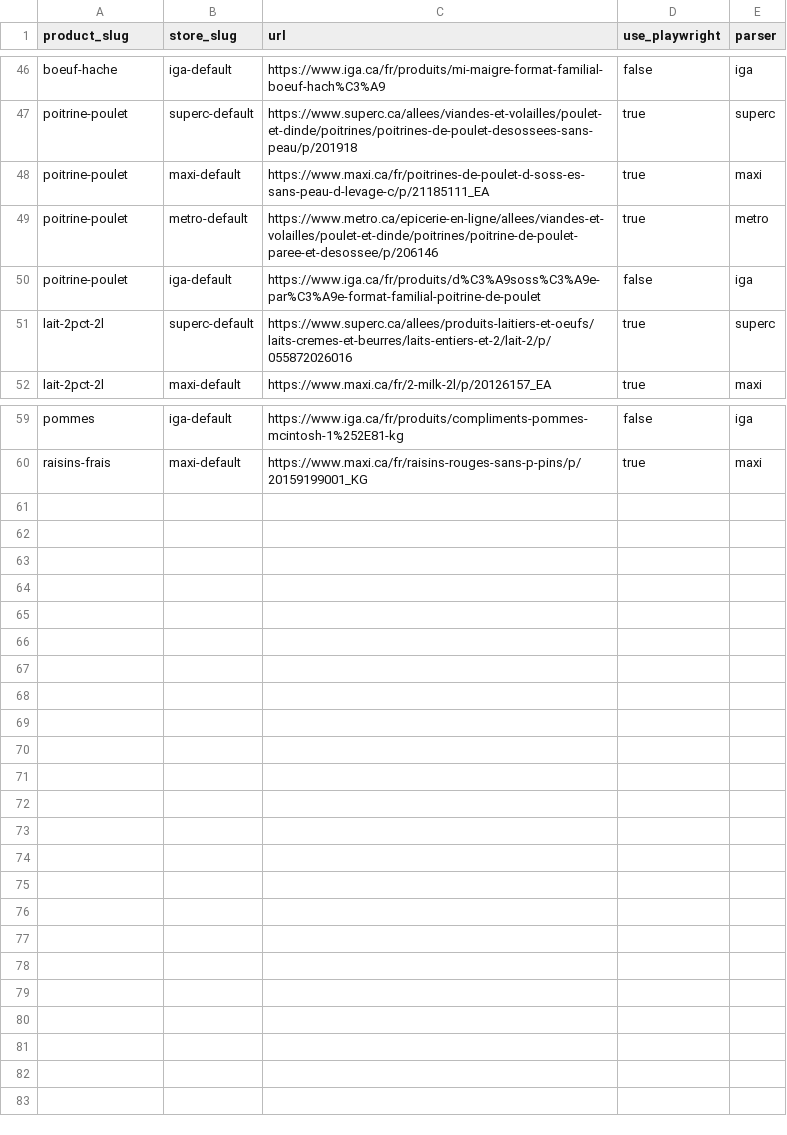
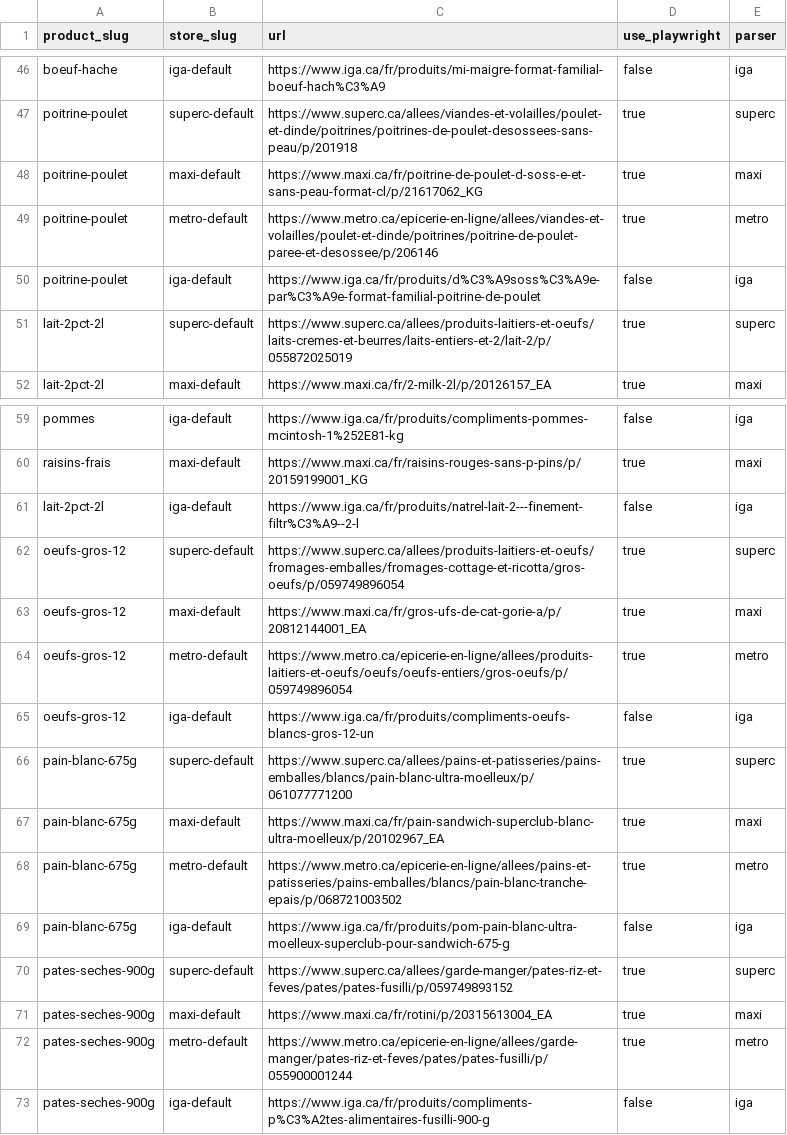
Before and after one commit to SimonCoulombe/epicerie2, a CSV file: config/targets.csv, drawn as a sheet; only a part is shown, gaps mark what is left out.

Commit message:
fix: suppress $/kg for bleuets+lait; drop dead code; fix README schema
- main.py: add _NO_KG_SLUGS={'bleuets-frais','lait-2pct-2l'} — forces
  price_per_kg=None after parsing (blueberries sold in mL pints, milk
  is 2L so $/kg is $/L and misleading)
- DB: null out existing price_per_kg rows for those two products
- Delete dead files: url_finder_old.py, url_finder_v2_backup.py,
  pilot_finder.py, targets_old.csv, scrape_fraises.R
- README: remove scrape_fraises.R from tree, fix schema column names
  (last_success_at→last_success, consecutive_failures→fail_count,
  DECIMAL(8,4)→DECIMAL(8,2)), document _NO_KG_SLUGS

```diff
--- a/config/targets.csv
+++ b/config/targets.csv
@@ -47,6 +47,6 @@ boeuf-hache,iga-default,https://www.iga.ca/fr/produits/mi-maigre-format-familial
 poitrine-poulet,superc-default,https://www.superc.ca/allees/viandes-et-volailles/poulet-et-dinde/poitrines/poitrines-de-poulet-desossees-sans-peau/p/201918,true,superc
-poitrine-poulet,maxi-default,https://www.maxi.ca/fr/poitrines-de-poulet-d-soss-es-sans-peau-d-levage-c/p/21185111_EA,true,maxi
+poitrine-poulet,maxi-default,https://www.maxi.ca/fr/poitrine-de-poulet-d-soss-e-et-sans-peau-format-cl/p/21617062_KG,true,maxi
 poitrine-poulet,metro-default,https://www.metro.ca/epicerie-en-ligne/allees/viandes-et-volailles/poulet-et-dinde/poitrines/poitrine-de-poulet-paree-et-desossee/p/206146,true,metro
 poitrine-poulet,iga-default,https://www.iga.ca/fr/produits/d%C3%A9soss%C3%A9e-par%C3%A9e-format-familial-poitrine-de-poulet,false,iga
-lait-2pct-2l,superc-default,https://www.superc.ca/allees/produits-laitiers-et-oeufs/laits-cremes-et-beurres/laits-entiers-et-2/lait-2/p/055872026016,true,superc
+lait-2pct-2l,superc-default,https://www.superc.ca/allees/produits-laitiers-et-oeufs/laits-cremes-et-beurres/laits-entiers-et-2/lait-2/p/055872025019,true,superc
 lait-2pct-2l,maxi-default,https://www.maxi.ca/fr/2-milk-2l/p/20126157_EA,true,maxi
@@ -60 +60,14 @@ pommes,iga-default,https://www.iga.ca/fr/produits/compliments-pommes-mcintosh-1%
 raisins-frais,maxi-default,https://www.maxi.ca/fr/raisins-rouges-sans-p-pins/p/20159199001_KG,true,maxi
+lait-2pct-2l,iga-default,https://www.iga.ca/fr/produits/natrel-lait-2---finement-filtr%C3%A9--2-l,false,iga
+oeufs-gros-12,superc-default,https://www.superc.ca/allees/produits-laitiers-et-oeufs/fromages-emballes/fromages-cottage-et-ricotta/gros-oeufs/p/059749896054,true,superc
+oeufs-gros-12,maxi-default,https://www.maxi.ca/fr/gros-ufs-de-cat-gorie-a/p/20812144001_EA,true,maxi
+oeufs-gros-12,metro-default,https://www.metro.ca/epicerie-en-ligne/allees/produits-laitiers-et-oeufs/oeufs/oeufs-entiers/gros-oeufs/p/059749896054,true,metro
+oeufs-gros-12,iga-default,https://www.iga.ca/fr/produits/compliments-oeufs-blancs-gros-12-un,false,iga
+pain-blanc-675g,superc-default,https://www.superc.ca/allees/pains-et-patisseries/pains-emballes/blancs/pain-blanc-ultra-moelleux/p/061077771200,true,superc
+pain-blanc-675g,maxi-default,https://www.maxi.ca/fr/pain-sandwich-superclub-blanc-ultra-moelleux/p/20102967_EA,true,maxi
+pain-blanc-675g,metro-default,https://www.metro.ca/epicerie-en-ligne/allees/pains-et-patisseries/pains-emballes/blancs/pain-blanc-tranche-epais/p/068721003502,true,metro
+pain-blanc-675g,iga-default,https://www.iga.ca/fr/produits/pom-pain-blanc-ultra-moelleux-superclub-pour-sandwich-675-g,false,iga
+pates-seches-900g,superc-default,https://www.superc.ca/allees/garde-manger/pates-riz-et-feves/pates/pates-fusilli/p/059749893152,true,superc
+pates-seches-900g,maxi-default,https://www.maxi.ca/fr/rotini/p/20315613004_EA,true,maxi
+pates-seches-900g,metro-default,https://www.metro.ca/epicerie-en-ligne/allees/garde-manger/pates-riz-et-feves/pates/pates-fusilli/p/055900001244,true,metro
+pates-seches-900g,iga-default,https://www.iga.ca/fr/produits/compliments-p%C3%A2tes-alimentaires-fusilli-900-g,false,iga
```
Also changed, not shown: 9 other files.
